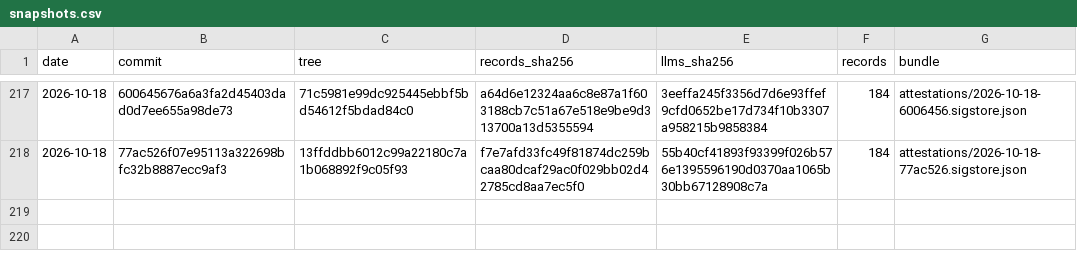
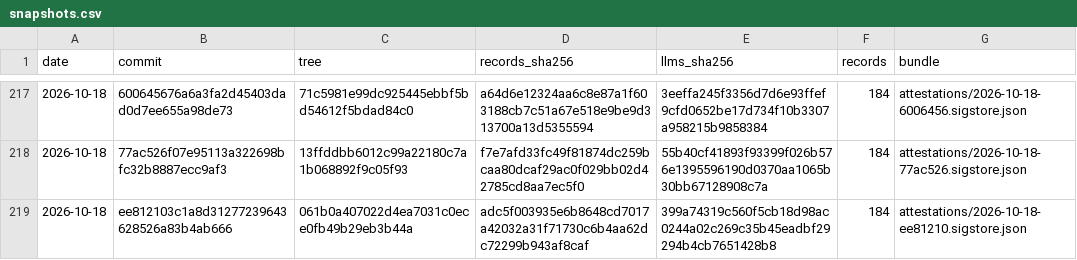
Before and after one commit to pierandpoint/record, a CSV file: snapshots.csv, drawn as a sheet; only a part is shown, gaps mark what is left out.

```diff
--- a/snapshots.csv
+++ b/snapshots.csv
@@ -218 +218,2 @@ date,commit,tree,records_sha256,llms_sha256,records,bundle
 2026-10-18,77ac526f07e95113a322698bfc32b8887ecc9af3,13ffddbb6012c99a22180c7a1b068892f9c05f93,f7e7afd33fc49f81874dc259bcaa80dcaf29ac0f029bb02d42785cd8aa7ec5f0,55b40cf41893f93399f026b576e1395596190d0370aa1065b30bb67128908c7a,184,attestations/2026-10-18-77ac526.sigstore.json
+2026-10-18,ee812103c1a8d31277239643628526a83b4ab666,061b0a407022d4ea7031c0ece0fb49b29eb3b44a,adc5f003935e6b8648cd7017a42032a31f71730c6b4aa62dc72299b943af8caf,399a74319c560f5cb18d98ac0244a02c269c35b45eadbf29294b4cb7651428b8,184,attestations/2026-10-18-ee81210.sigstore.json
```
Also changed, not shown: 2 other files.
